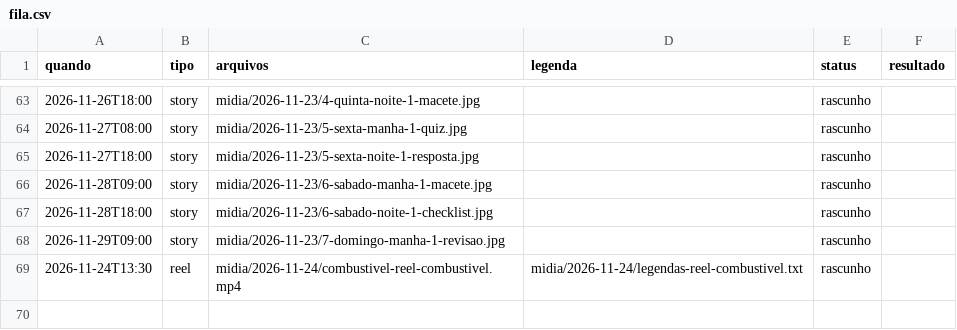
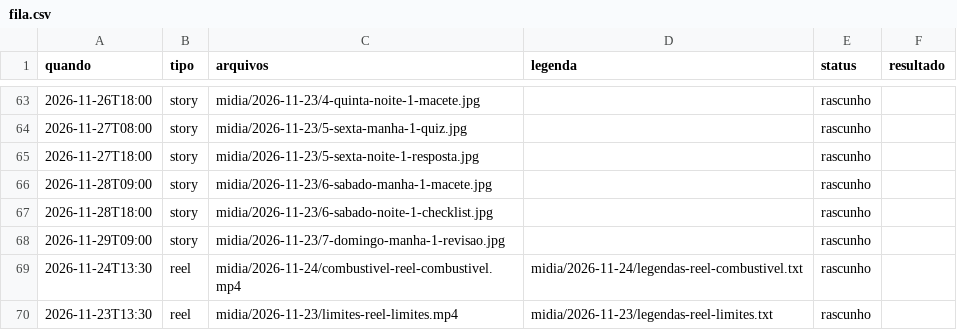
Before and after one commit to denysdmo/maa-publicador, a CSV file: fila.csv, drawn as a sheet; only a part is shown, gaps mark what is left out.

Commit message:
Semana 2026-11-23: 1 posts na fila

```diff
--- a/fila.csv
+++ b/fila.csv
@@ -69 +69,2 @@
 2026-11-24T13:30,reel,midia/2026-11-24/combustivel-reel-combustivel.mp4,midia/2026-11-24/legendas-reel-combustivel.txt,rascunho,
+2026-11-23T13:30,reel,midia/2026-11-23/limites-reel-limites.mp4,midia/2026-11-23/legendas-reel-limites.txt,rascunho,
```
Also changed, not shown: 3 other files.
